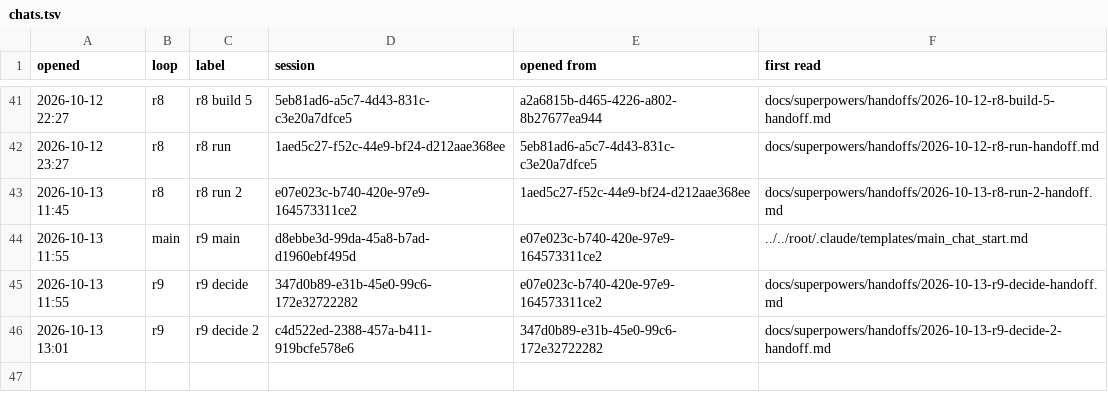
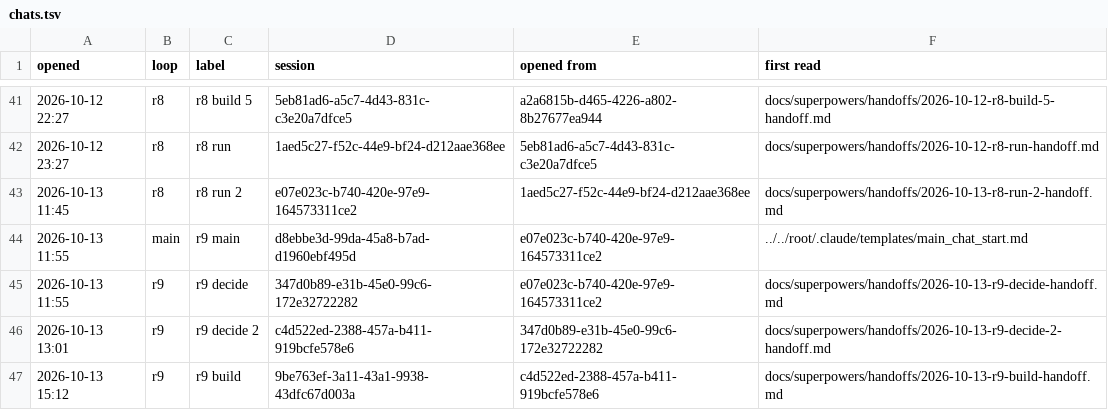
Before and after one commit to AugustOxQ/CoSiR, a TSV file: docs/superpowers/handoffs/chats.tsv, drawn as a sheet; only a part is shown, gaps mark what is left out.

```diff
--- a/docs/superpowers/handoffs/chats.tsv
+++ b/docs/superpowers/handoffs/chats.tsv
@@ -46 +46,2 @@ opened	loop	label	session	opened from	first read
 2026-10-13 13:01	r9	r9 decide 2	c4d522ed-2388-457a-b411-919bcfe578e6	347d0b89-e31b-45e0-99c6-172e32722282	docs/superpowers/handoffs/2026-10-13-r9-decide-2-handoff.md
+2026-10-13 15:12	r9	r9 build	9be763ef-3a11-43a1-9938-43dfc67d003a	c4d522ed-2388-457a-b411-919bcfe578e6	docs/superpowers/handoffs/2026-10-13-r9-build-handoff.md
```
Also changed, not shown: 1 other file.
